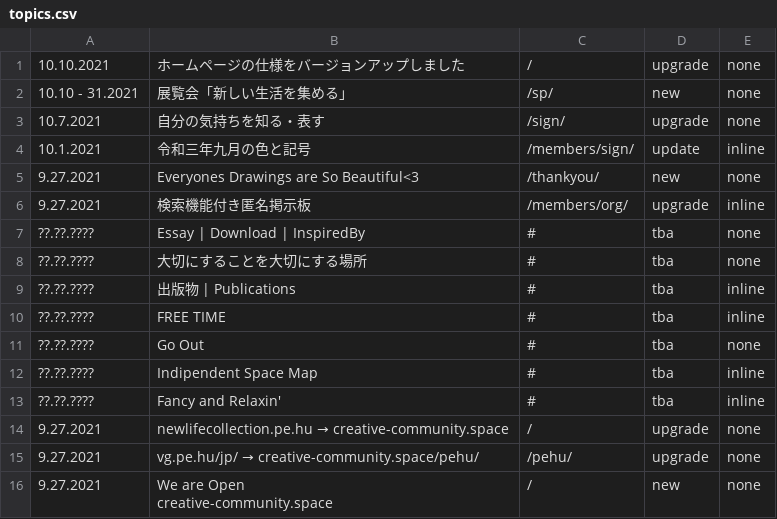
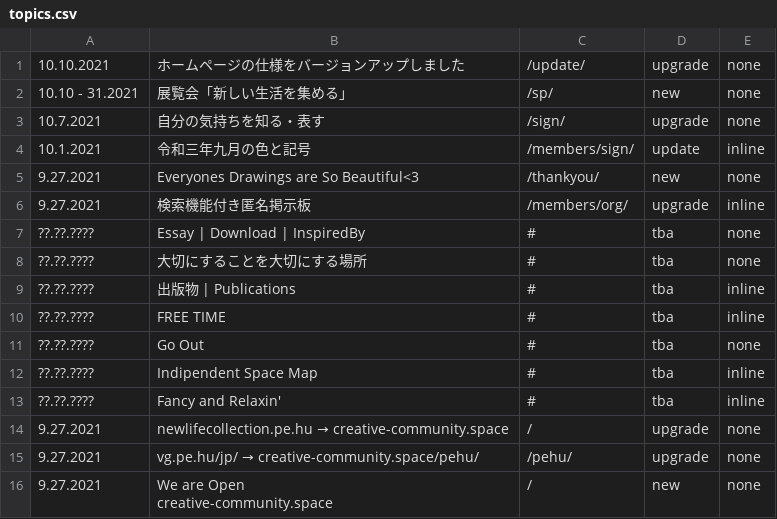
Before and after one commit to creative-community-pehu/index, a CSV file: update/topics.csv, drawn as a sheet.

Commit message:
Update topics.csv

```diff
--- a/update/topics.csv
+++ b/update/topics.csv
@@ -1,2 +1,2 @@
-10.10.2021,"ホームページの仕様をバージョンアップしました",/,upgrade,none
+10.10.2021,"ホームページの仕様をバージョンアップしました",/update/,upgrade,none
 10.10 - 31.2021,"展覧会「新しい生活を集める」",/sp/,new,none
```
